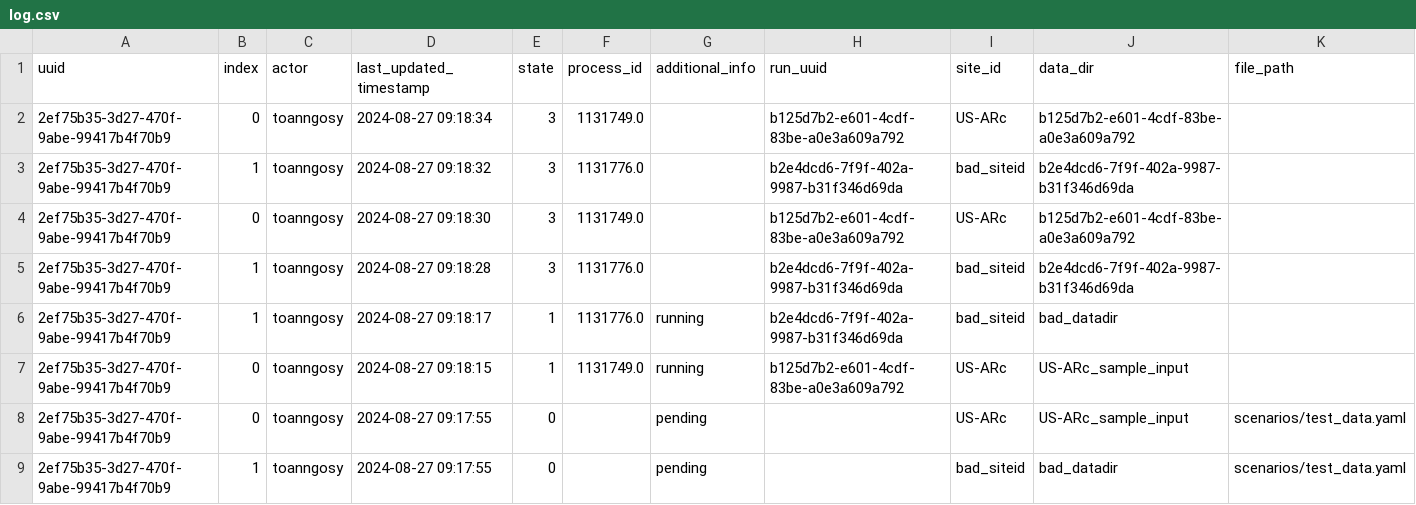
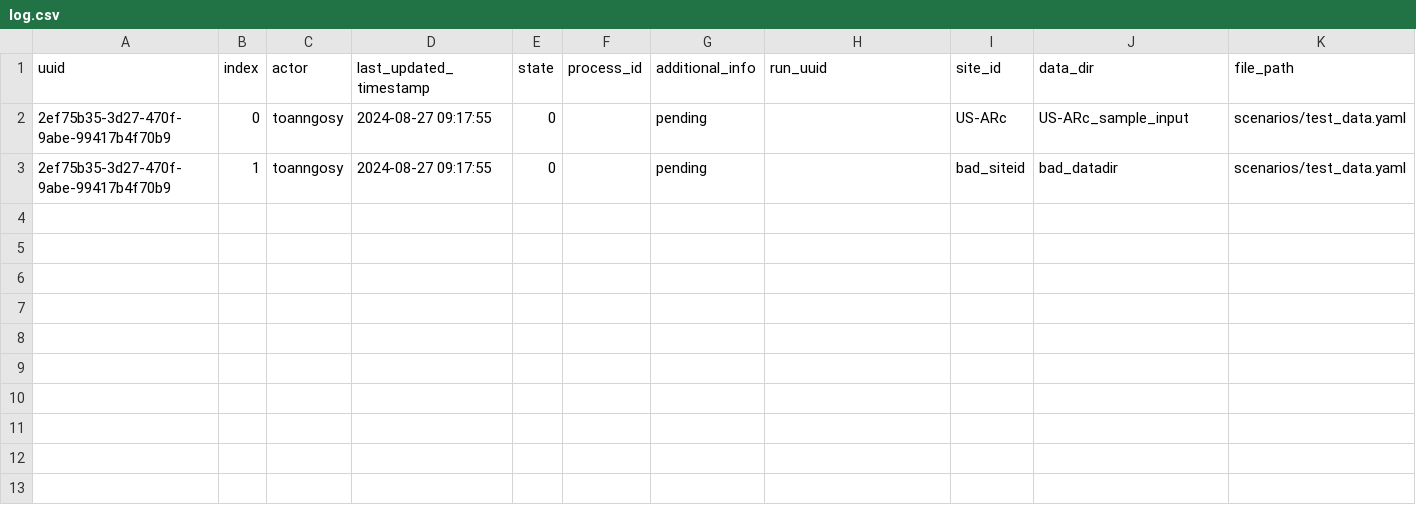
Before and after one commit to toanngosy/test_workflow, a CSV file: report/server/rocky/log.csv, drawn as a sheet.

Commit message:
Update log.csv

```diff
--- a/report/server/rocky/log.csv
+++ b/report/server/rocky/log.csv
@@ -1,8 +1,2 @@
 uuid,index,actor,last_updated_timestamp,state,process_id,additional_info,run_uuid,site_id,data_dir,file_path
-2ef75b35-3d27-470f-9abe-99417b4f70b9,0,toanngosy,2024-08-27 09:18:34,3,1131749.0,,b125d7b2-e601-4cdf-83be-a0e3a609a792,US-ARc,b125d7b2-e601-4cdf-83be-a0e3a609a792,
-2ef75b35-3d27-470f-9abe-99417b4f70b9,1,toanngosy,2024-08-27 09:18:32,3,1131776.0,,b2e4dcd6-7f9f-402a-9987-b31f346d69da,bad_siteid,b2e4dcd6-7f9f-402a-9987-b31f346d69da,
-2ef75b35-3d27-470f-9abe-99417b4f70b9,0,toanngosy,2024-08-27 09:18:30,3,1131749.0,,b125d7b2-e601-4cdf-83be-a0e3a609a792,US-ARc,b125d7b2-e601-4cdf-83be-a0e3a609a792,
-2ef75b35-3d27-470f-9abe-99417b4f70b9,1,toanngosy,2024-08-27 09:18:28,3,1131776.0,,b2e4dcd6-7f9f-402a-9987-b31f346d69da,bad_siteid,b2e4dcd6-7f9f-402a-9987-b31f346d69da,
-2ef75b35-3d27-470f-9abe-99417b4f70b9,1,toanngosy,2024-08-27 09:18:17,1,1131776.0,running,b2e4dcd6-7f9f-402a-9987-b31f346d69da,bad_siteid,bad_datadir,
-2ef75b35-3d27-470f-9abe-99417b4f70b9,0,toanngosy,2024-08-27 09:18:15,1,1131749.0,running,b125d7b2-e601-4cdf-83be-a0e3a609a792,US-ARc,US-ARc_sample_input,
 2ef75b35-3d27-470f-9abe-99417b4f70b9,0,toanngosy,2024-08-27 09:17:55,0,,pending,,US-ARc,US-ARc_sample_input,scenarios/test_data.yaml
```
